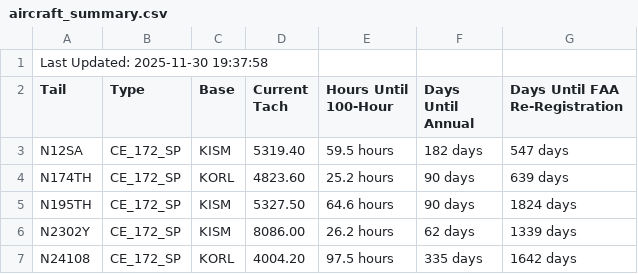
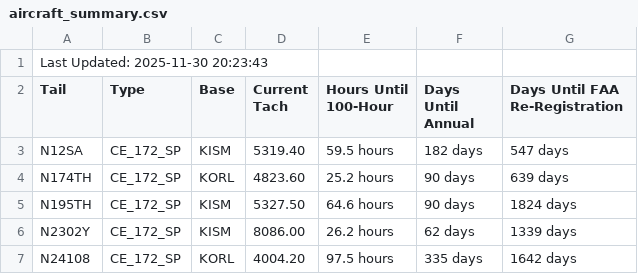
Before and after one commit to andrehebra/myfbo-hours-tracking, a CSV file: aircraft_summary.csv, drawn as a sheet; only a part is shown.

Commit message:
update at 2025-11-30 20:23:56

```diff
--- a/aircraft_summary.csv
+++ b/aircraft_summary.csv
@@ -1,2 +1,2 @@
-Last Updated: 2025-11-30 19:37:58
+Last Updated: 2025-11-30 20:23:43
 Tail,Type,Base,Current Tach,Hours Until 100-Hour,Days Until Annual,Days Until FAA Re-Registration
```
